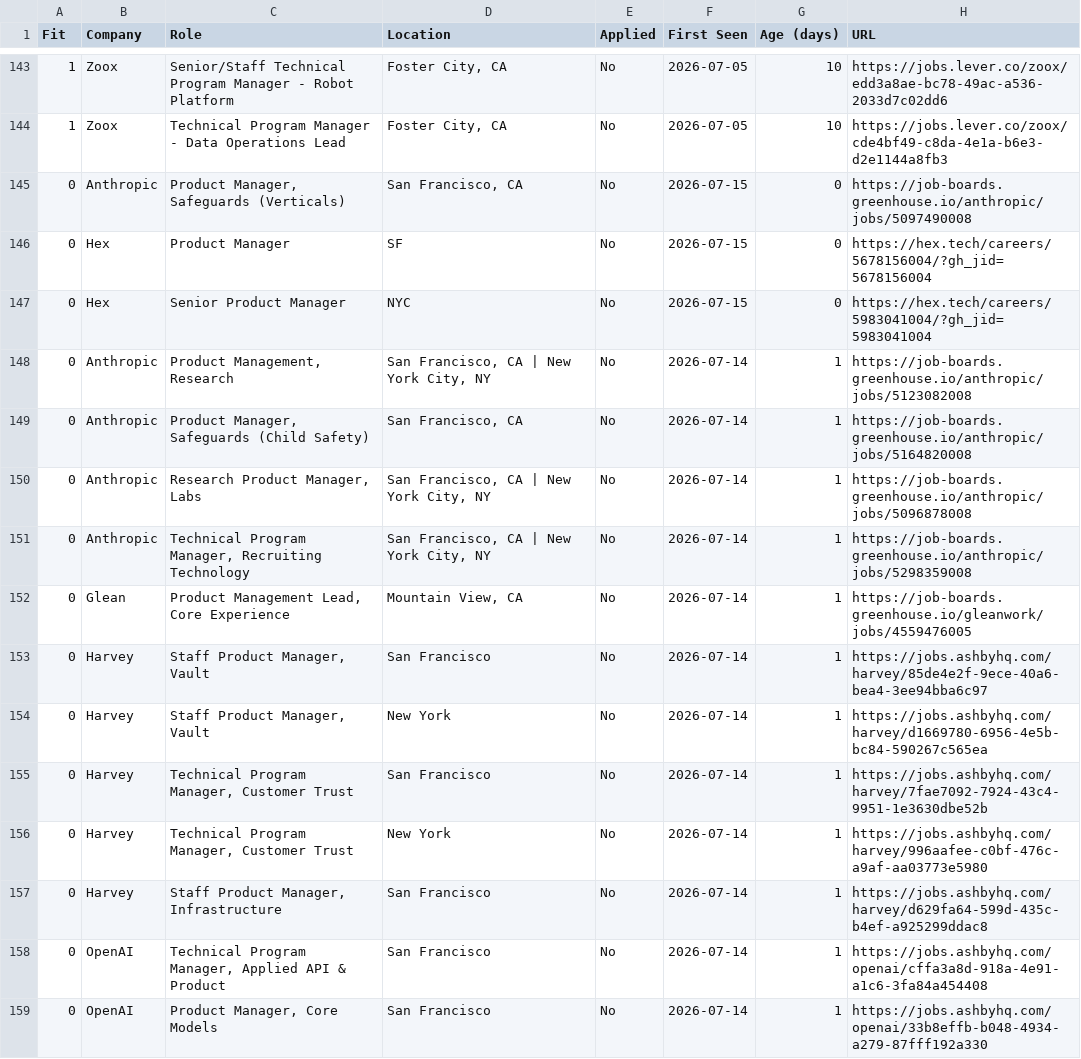
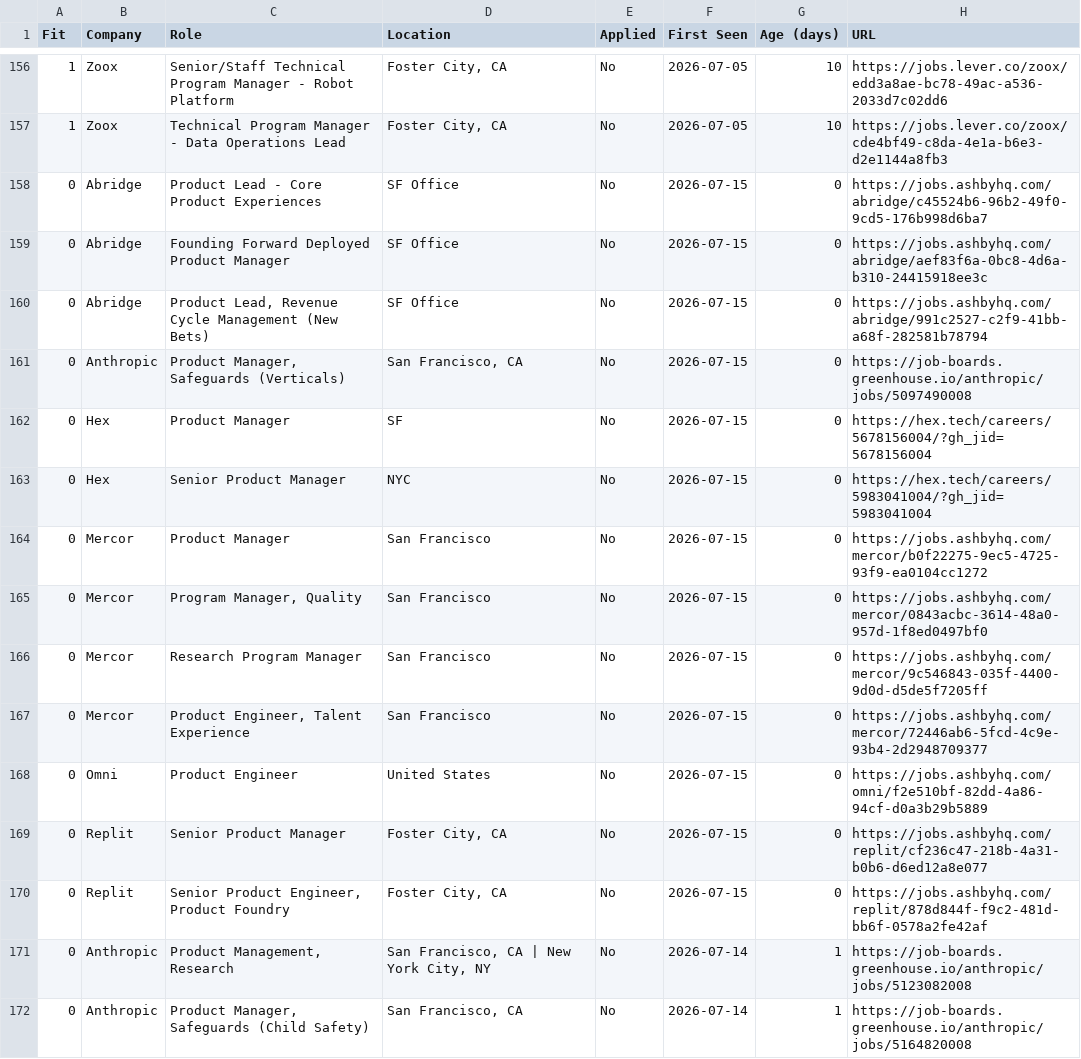
Before and after one commit to billchung-26/job-scout, a CSV file: recommendations/latest.csv, drawn as a sheet; only a part is shown, gaps mark what is left out; the shorter side is filled out with more unchanged rows; the diff covers the shown part only; the diff names each change by its address in the sheet, - before the commit and + after, or states it on an @@ line.

```diff
--- a/recommendations/latest.csv
+++ b/recommendations/latest.csv
+row 158: 0 | Abridge | Product Lead - Core Product Experiences | SF Office | No | 2026-07-15 | 0 | https://jobs.ashbyhq.com/abridge/c45524b6-96b2-49f0-9cd5-176b998d6ba7
+row 159: 0 | Abridge | Founding Forward Deployed Product Manager | SF Office | No | 2026-07-15 | 0 | https://jobs.ashbyhq.com/abridge/aef83f6a-0bc8-4d6a-b310-24415918ee3c
+row 160: 0 | Abridge | Product Lead, Revenue Cycle Management (New Bets) | SF Office | No | 2026-07-15 | 0 | https://jobs.ashbyhq.com/abridge/991c2527-c2f9-41bb-a68f-282581b78794
+row 164: 0 | Mercor | Product Manager | San Francisco | No | 2026-07-15 | 0 | https://jobs.ashbyhq.com/mercor/b0f22275-9ec5-4725-93f9-ea0104cc1272
+row 165: 0 | Mercor | Program Manager, Quality | San Francisco | No | 2026-07-15 | 0 | https://jobs.ashbyhq.com/mercor/0843acbc-3614-48a0-957d-1f8ed0497bf0
+row 166: 0 | Mercor | Research Program Manager | San Francisco | No | 2026-07-15 | 0 | https://jobs.ashbyhq.com/mercor/9c546843-035f-4400-9d0d-d5de5f7205ff
+row 167: 0 | Mercor | Product Engineer, Talent Experience | San Francisco | No | 2026-07-15 | 0 | https://jobs.ashbyhq.com/mercor/72446ab6-5fcd-4c9e-93b4-2d2948709377
+row 168: 0 | Omni | Product Engineer | United States | No | 2026-07-15 | 0 | https://jobs.ashbyhq.com/omni/f2e510bf-82dd-4a86-94cf-d0a3b29b5889
+row 169: 0 | Replit | Senior Product Manager | Foster City, CA | No | 2026-07-15 | 0 | https://jobs.ashbyhq.com/replit/cf236c47-218b-4a31-b0b6-d6ed12a8e077
+row 170: 0 | Replit | Senior Product Engineer, Product Foundry | Foster City, CA | No | 2026-07-15 | 0 | https://jobs.ashbyhq.com/replit/878d844f-f9c2-481d-bb6f-0578a2fe42af
```
Also changed, not shown: 13 added rows elsewhere in this file, 3 other files.
